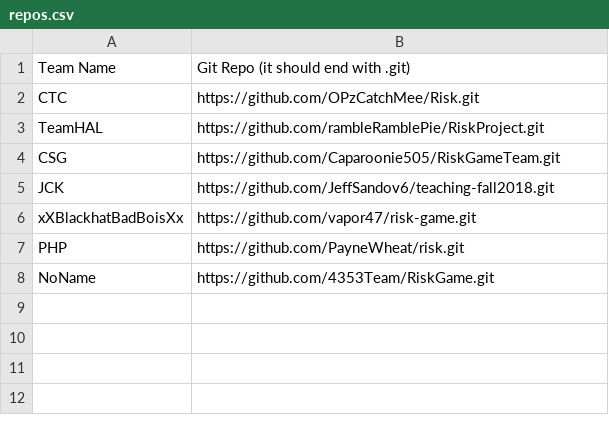
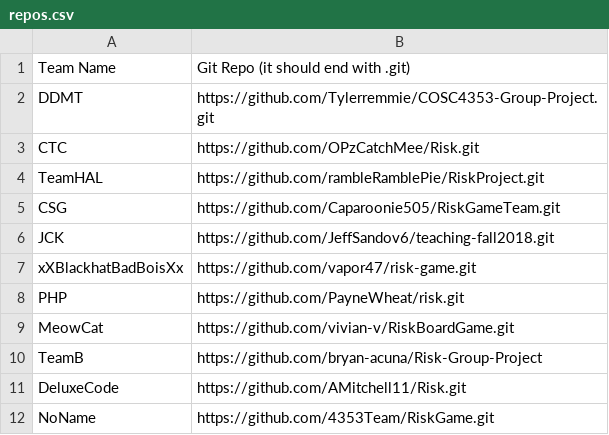
Before and after one commit to alipourm/teaching-fall2018, a CSV file: software-design/repos.csv, drawn as a sheet.

Commit message:
Update repos.csv
fixing conflicts

```diff
--- a/software-design/repos.csv
+++ b/software-design/repos.csv
@@ -1,2 +1,3 @@
 Team Name, Git Repo (it should end with .git)
+DDMT, https://github.com/Tylerremmie/COSC4353-Group-Project.git
 CTC, https://github.com/OPzCatchMee/Risk.git
@@ -7,2 +8,5 @@ xXBlackhatBadBoisXx, https://github.com/vapor47/risk-game.git
 PHP, https://github.com/PayneWheat/risk.git
+MeowCat, https://github.com/vivian-v/RiskBoardGame.git
+TeamB, https://github.com/bryan-acuna/Risk-Group-Project
+DeluxeCode, https://github.com/AMitchell11/Risk.git
 NoName,https://github.com/4353Team/RiskGame.git
```
